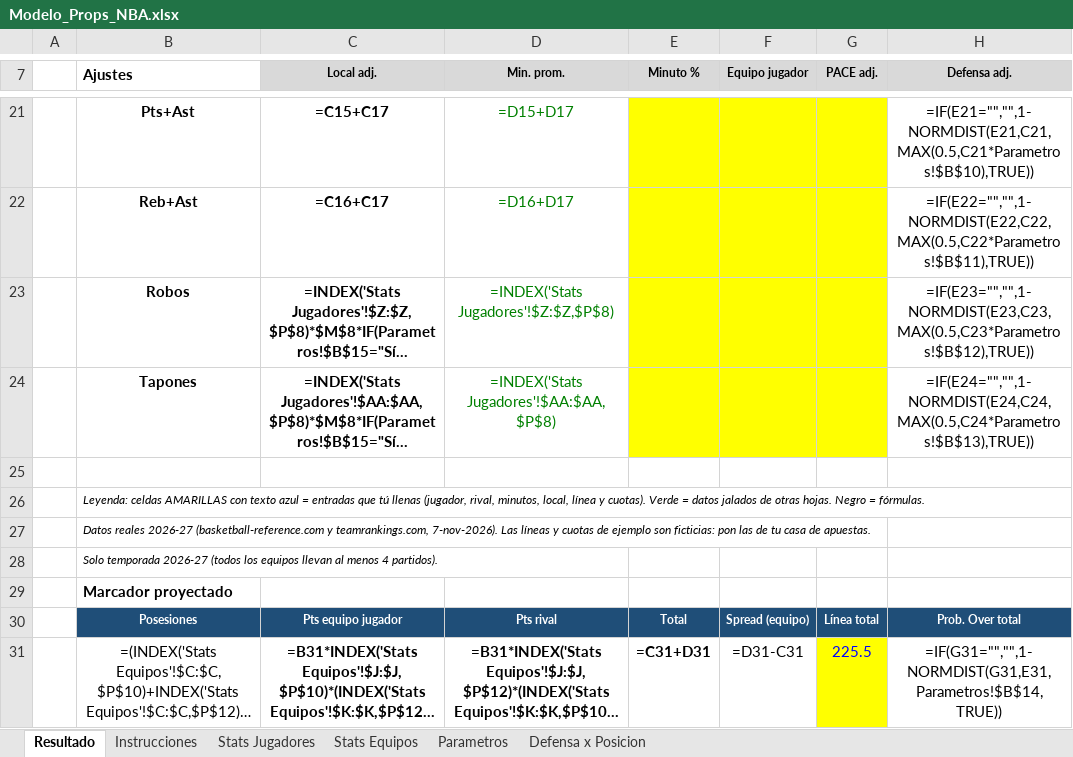
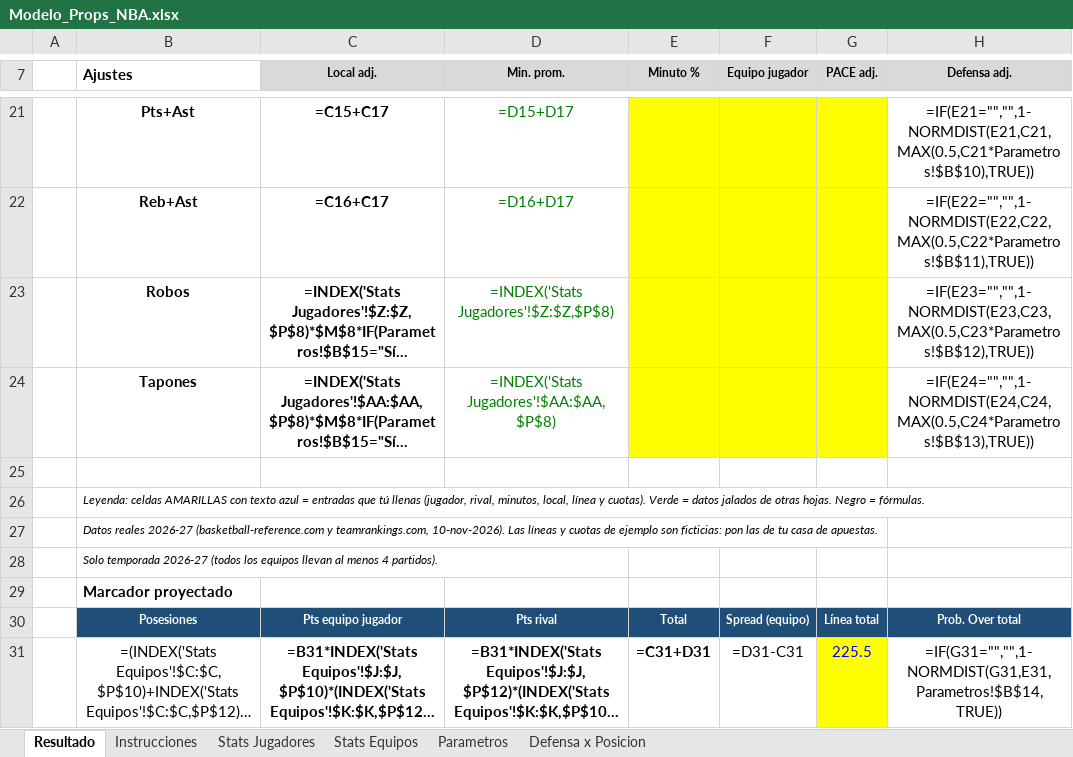
Before and after one commit to emorales24c-wq/budget-, an Excel workbook: nba/Modelo_Props_NBA.xlsx, sheet Resultado, drawn as a sheet; only a part is shown, gaps mark what is left out; long unchanged cells end in …; values as stored, in another font and other column widths than the file's, no borders; formulas without a stored value are shown as written; conditional formats not drawn; the diff names each change by its address in the sheet, - before the commit and + after, or states it on an @@ line.

```diff
--- a/nba/Modelo_Props_NBA.xlsx (sheet Resultado)
+++ b/nba/Modelo_Props_NBA.xlsx (sheet Resultado)
-B27 (Ajustes): …y teamrankings.com, 7-nov-2026). Las líneas…
+B27 (Ajustes): …y teamrankings.com, 10-nov-2026). Las líneas…
```
Also changed, not shown: sheet Stats Jugadores, sheet Defensa x Posicion, sheet Stats Equipos, 26 other files.
